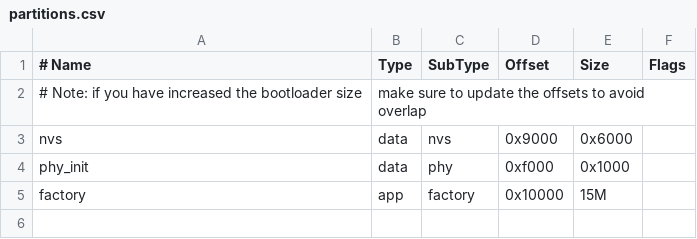
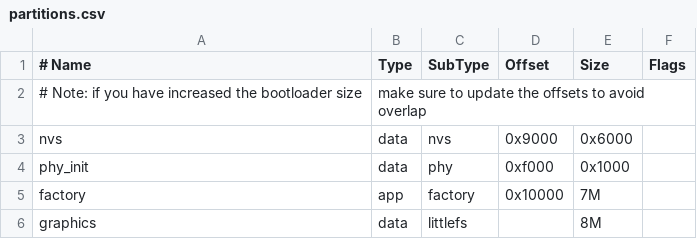
Before and after one commit to Ocean-lhy/Stop_Watch, a CSV file: partitions.csv, drawn as a sheet.

```diff
--- a/partitions.csv
+++ b/partitions.csv
@@ -4,2 +4,3 @@ nvs,      data, nvs,     0x9000,  0x6000,
 phy_init, data, phy,     0xf000,  0x1000,
-factory,  app,  factory, 0x10000, 15M,
+factory,  app,  factory, 0x10000, 7M,
+graphics,  data, littlefs,      , 8M,
```
Also changed, not shown: 25 other files.
